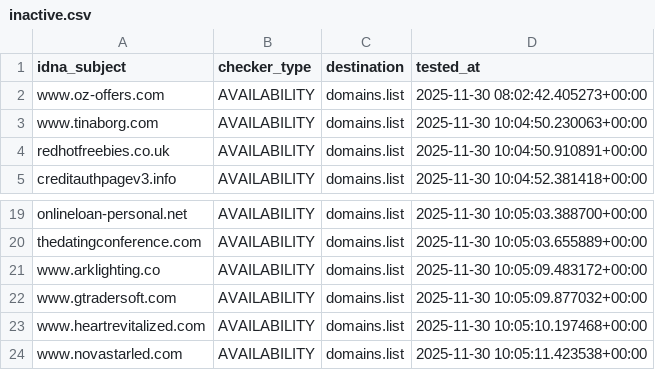
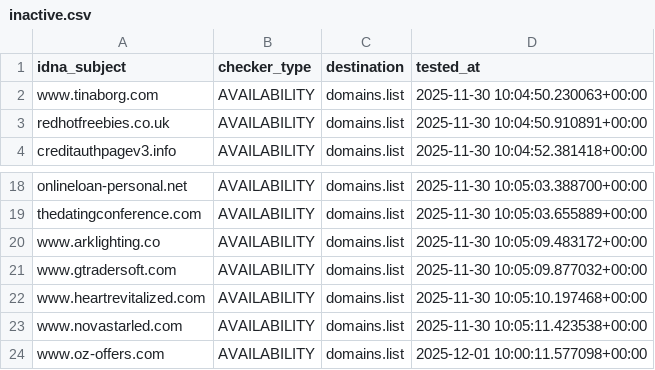
Before and after one commit to Ultimate-Hosts-Blacklist/Add_Spam, a CSV file: .pyfunceble/inactive.csv, drawn as a sheet; only a part is shown, gaps mark what is left out.

```diff
--- a/.pyfunceble/inactive.csv
+++ b/.pyfunceble/inactive.csv
@@ -1,3 +1,2 @@
 idna_subject,checker_type,destination,tested_at
-www.oz-offers.com,AVAILABILITY,domains.list,2025-11-30 08:02:42.405273+00:00
 www.tinaborg.com,AVAILABILITY,domains.list,2025-11-30 10:04:50.230063+00:00
@@ -24 +23,2 @@ www.heartrevitalized.com,AVAILABILITY,domains.list,2025-11-30 10:05:10.197468+00
 www.novastarled.com,AVAILABILITY,domains.list,2025-11-30 10:05:11.423538+00:00
+www.oz-offers.com,AVAILABILITY,domains.list,2025-12-01 10:00:11.577098+00:00
```
Also changed, not shown: 10 other files.
